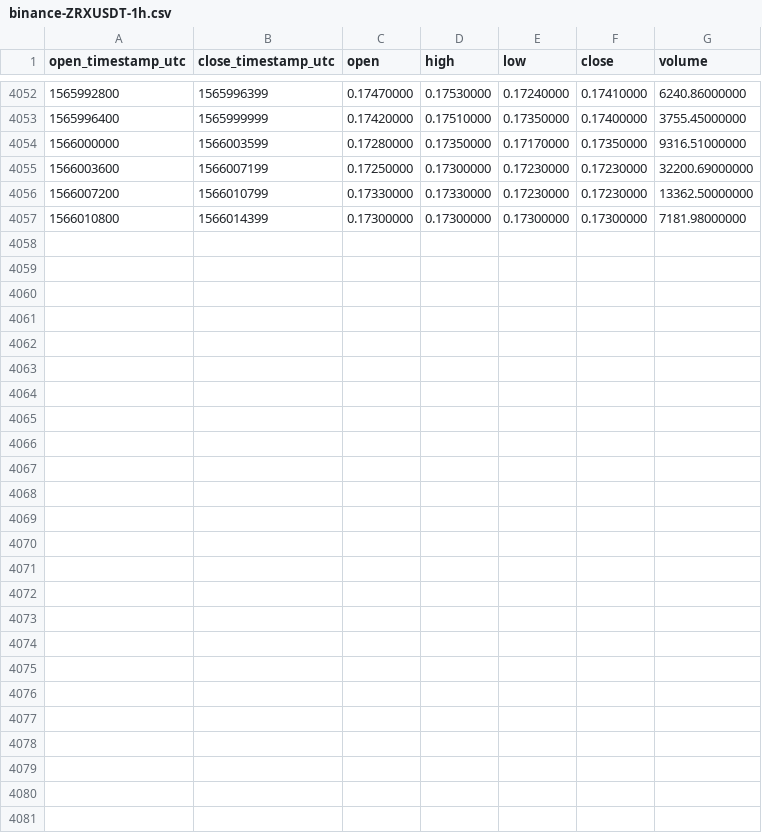
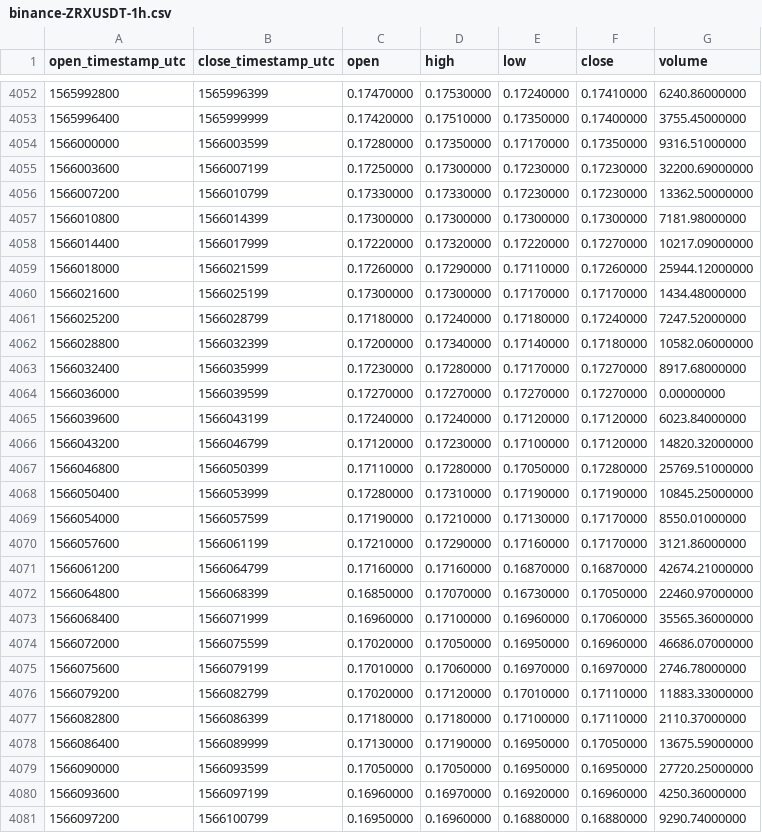
Before and after one commit to cryptobigbro/binance-ZRXUSDT, a CSV file: binance-ZRXUSDT-1h.csv, drawn as a sheet; only a part is shown, gaps mark what is left out.

Commit message:
Update OHLCV data.

```diff
--- a/binance-ZRXUSDT-1h.csv
+++ b/binance-ZRXUSDT-1h.csv
@@ -4057 +4057,25 @@ open_timestamp_utc,close_timestamp_utc,open,high,low,close,volume
 1566010800,1566014399,0.17300000,0.17300000,0.17300000,0.17300000,7181.98000000
+1566014400,1566017999,0.17220000,0.17320000,0.17220000,0.17270000,10217.09000000
+1566018000,1566021599,0.17260000,0.17290000,0.17110000,0.17260000,25944.12000000
+1566021600,1566025199,0.17300000,0.17300000,0.17170000,0.17170000,1434.48000000
+1566025200,1566028799,0.17180000,0.17240000,0.17180000,0.17240000,7247.52000000
+1566028800,1566032399,0.17200000,0.17340000,0.17140000,0.17180000,10582.06000000
+1566032400,1566035999,0.17230000,0.17280000,0.17170000,0.17270000,8917.68000000
+1566036000,1566039599,0.17270000,0.17270000,0.17270000,0.17270000,0.00000000
+1566039600,1566043199,0.17240000,0.17240000,0.17120000,0.17120000,6023.84000000
+1566043200,1566046799,0.17120000,0.17230000,0.17100000,0.17120000,14820.32000000
+1566046800,1566050399,0.17110000,0.17280000,0.17050000,0.17280000,25769.51000000
+1566050400,1566053999,0.17280000,0.17310000,0.17190000,0.17190000,10845.25000000
+1566054000,1566057599,0.17190000,0.17210000,0.17130000,0.17170000,8550.01000000
+1566057600,1566061199,0.17210000,0.17290000,0.17160000,0.17170000,3121.86000000
+1566061200,1566064799,0.17160000,0.17160000,0.16870000,0.16870000,42674.21000000
+1566064800,1566068399,0.16850000,0.17070000,0.16730000,0.17050000,22460.97000000
+1566068400,1566071999,0.16960000,0.17100000,0.16960000,0.17060000,35565.36000000
+1566072000,1566075599,0.17020000,0.17050000,0.16950000,0.16960000,46686.07000000
+1566075600,1566079199,0.17010000,0.17060000,0.16970000,0.16970000,2746.78000000
+1566079200,1566082799,0.17020000,0.17120000,0.17010000,0.17110000,11883.33000000
+1566082800,1566086399,0.17180000,0.17180000,0.17100000,0.17110000,2110.37000000
+1566086400,1566089999,0.17130000,0.17190000,0.16950000,0.17050000,13675.59000000
+1566090000,1566093599,0.17050000,0.17050000,0.16950000,0.16950000,27720.25000000
+1566093600,1566097199,0.16960000,0.16970000,0.16920000,0.16960000,4250.36000000
+1566097200,1566100799,0.16950000,0.16960000,0.16880000,0.16880000,9290.74000000
```
Also changed, not shown: binance-ZRXUSDT-1d.csv.
